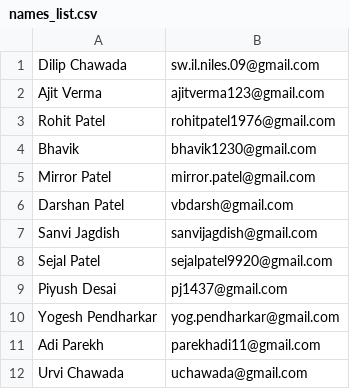
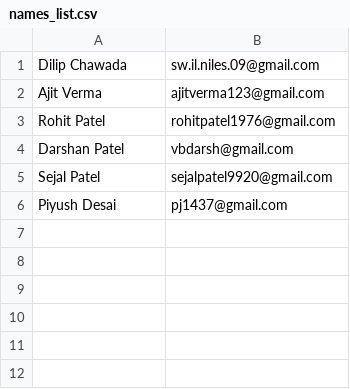
Before and after one commit to uchawada/RandomList, a CSV file: names_list.csv, drawn as a sheet; the diff names each change by its address in the sheet, - before the commit and + after, or states it on an @@ line.

Commit message:
reading from csv and creating randomized list

```diff
--- a/names_list.csv
+++ b/names_list.csv
-row 4: Bhavik | bhavik1230@gmail.com
-row 5: Mirror Patel | mirror.patel@gmail.com
-row 7: Sanvi Jagdish | sanvijagdish@gmail.com
-row 10: Yogesh Pendharkar | yog.pendharkar@gmail.com
-row 11: Adi Parekh | parekhadi11@gmail.com
-row 12: Urvi Chawada | uchawada@gmail.com
```
Also changed, not shown: 2 other files.
